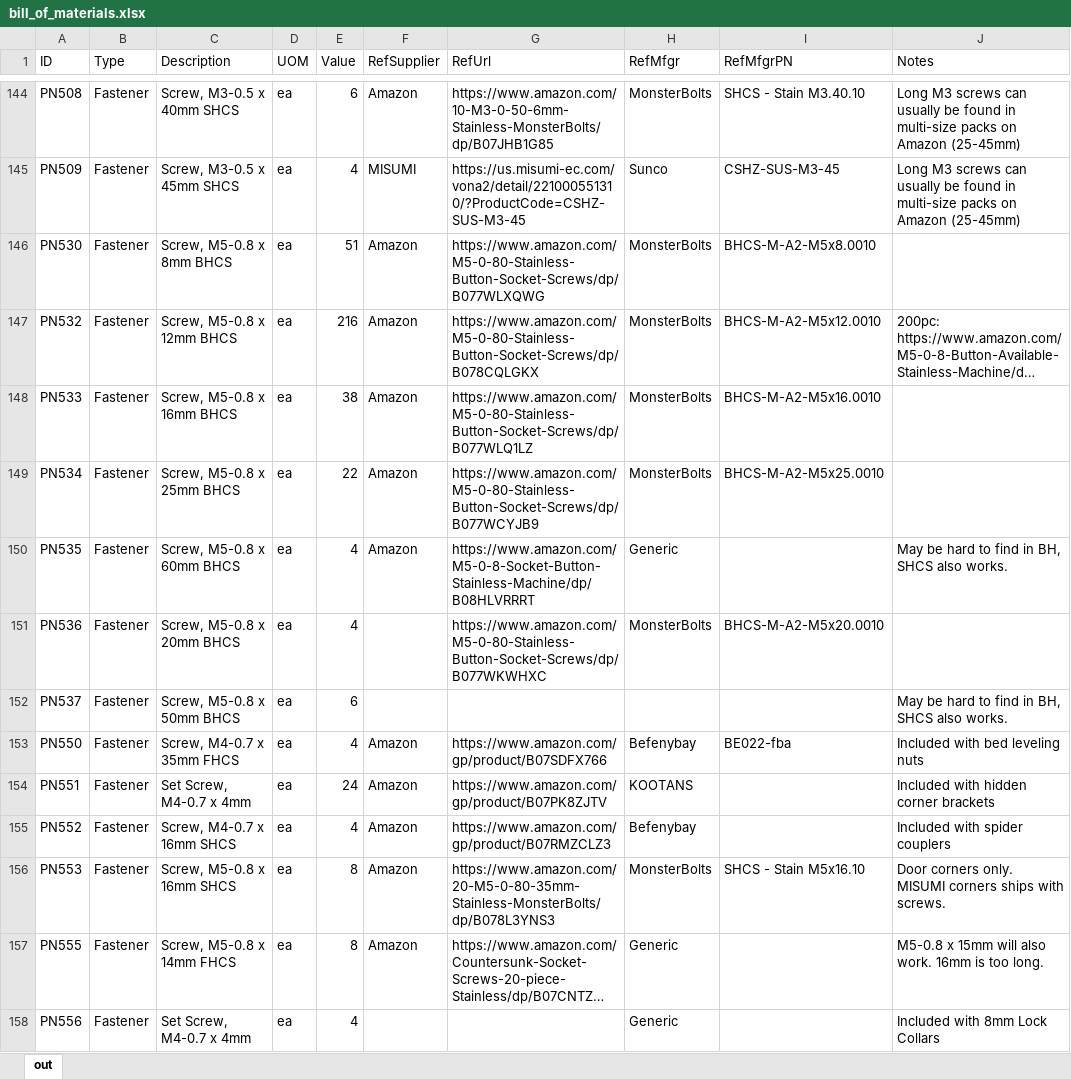
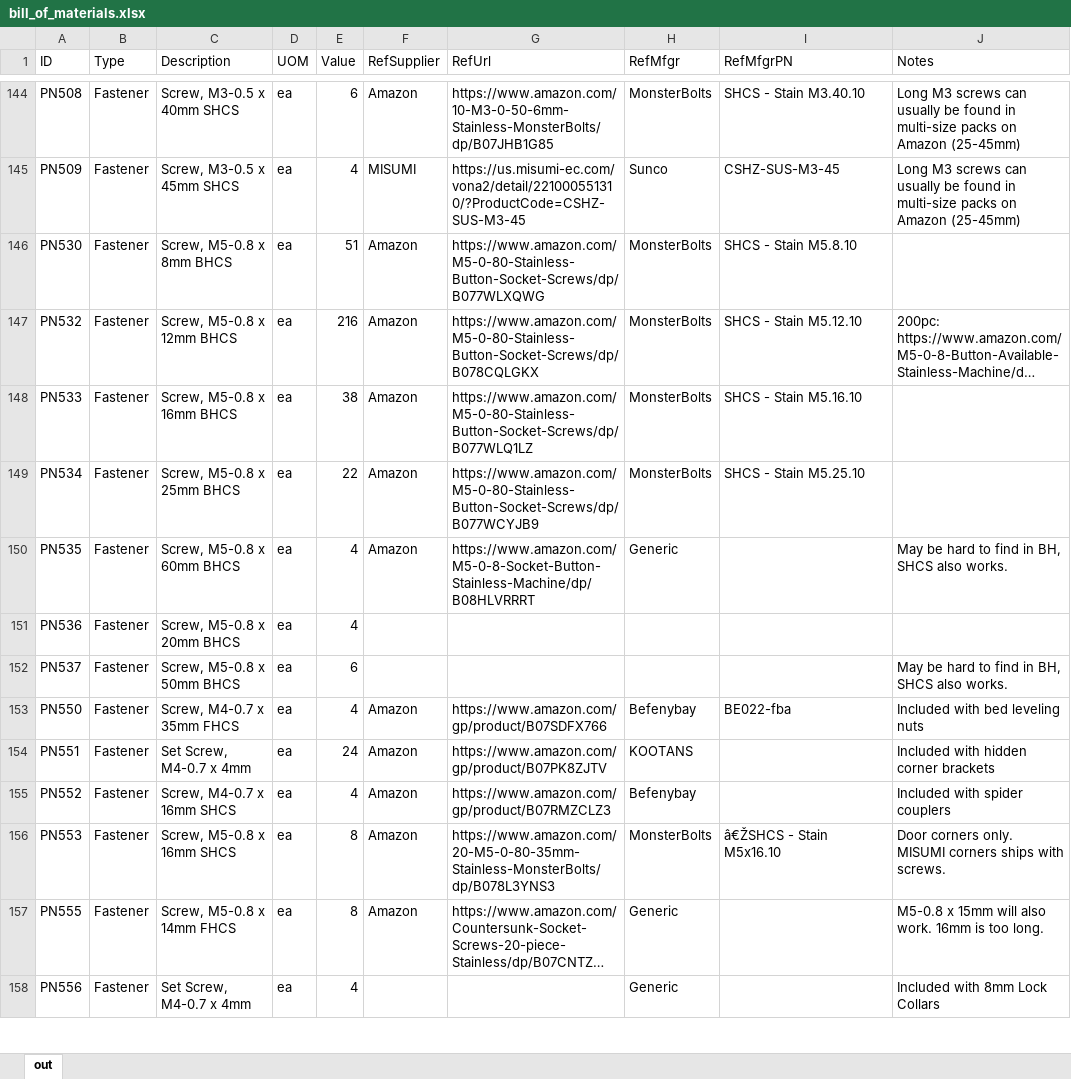
Before and after one commit to jon-harper/clock-3, an Excel workbook: BOM/bill_of_materials.xlsx, sheet out, drawn as a sheet; only a part is shown, gaps mark what is left out; long unchanged cells end in …; values as stored, in another font and other column widths than the file's, no borders; table styles not drawn; the diff names each change by its address in the sheet, - before the commit and + after, or states it on an @@ line.

```diff
--- a/BOM/bill_of_materials.xlsx (sheet out)
+++ b/BOM/bill_of_materials.xlsx (sheet out)
-I146 (RefMfgrPN): BHCS-M-A2-M5x8.0010
+I146 (RefMfgrPN): SHCS - Stain M5.8.10
-I147 (RefMfgrPN): BHCS-M-A2-M5x12.0010
+I147 (RefMfgrPN): SHCS - Stain M5.12.10
-I148 (RefMfgrPN): BHCS-M-A2-M5x16.0010
+I148 (RefMfgrPN): SHCS - Stain M5.16.10
-I149 (RefMfgrPN): BHCS-M-A2-M5x25.0010
+I149 (RefMfgrPN): SHCS - Stain M5.25.10
-G151 (RefUrl): https://www.amazon.com/M5-0-80-Stainless-Button-Socket-Screws/dp/B077WKWHXC
+G151 (RefUrl): (empty)
-H151 (RefMfgr): MonsterBolts
+H151 (RefMfgr): (empty)
-I151 (RefMfgrPN): BHCS-M-A2-M5x20.0010
+I151 (RefMfgrPN): (empty)
-I156 (RefMfgrPN): SHCS - Stain M5x16.10
+I156 (RefMfgrPN): â€ŽSHCS - Stain M5x16.10
```
Also changed, not shown: BOM/Unified Part List.xlsx, Docs/Connectors.xlsx, 2 other files.
